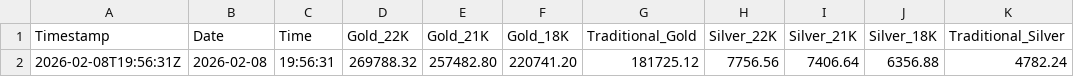
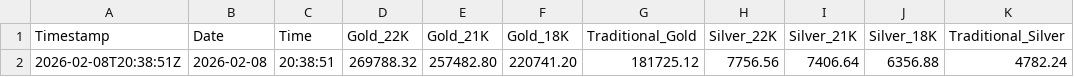
Before and after one commit to shoponali1/g-pai, a CSV file: Data/gold_silver_prices.csv, drawn as a sheet; only a part is shown; the diff names each change by its address in the sheet, - before the commit and + after, or states it on an @@ line.

```diff
--- a/Data/gold_silver_prices.csv
+++ b/Data/gold_silver_prices.csv
-A2 (Timestamp): 2026-02-08T19:56:31Z
+A2 (Timestamp): 2026-02-08T20:38:51Z
-C2 (Time): 19:56:31
+C2 (Time): 20:38:51
```
Also changed, not shown: 1 other file.
